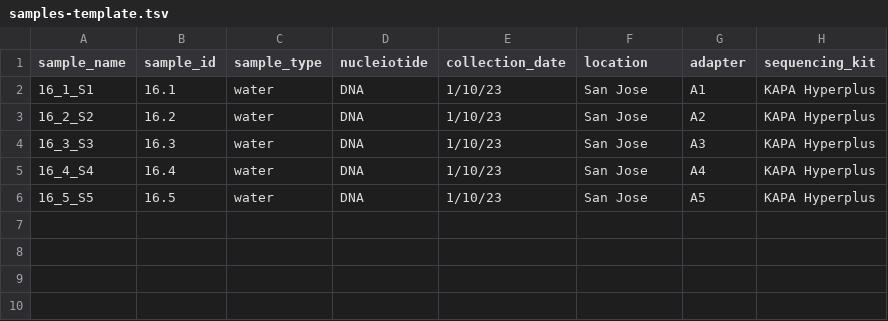
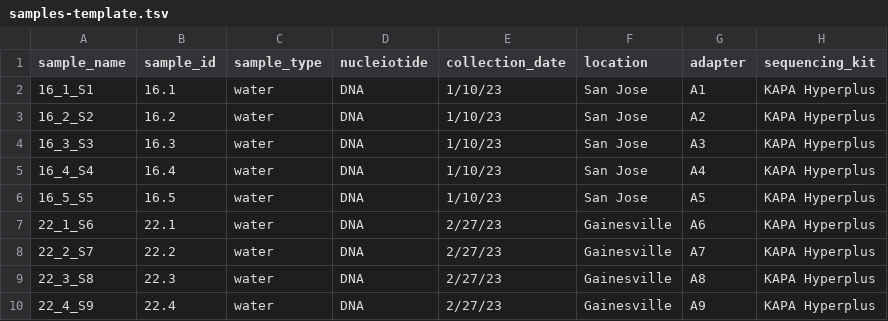
Before and after one commit to wuhuiyun07/pav_mgs_2023, a TSV file: config/samples-template.tsv, drawn as a sheet; the diff names each change by its address in the sheet, - before the commit and + after, or states it on an @@ line.

```diff
--- a/config/samples-template.tsv
+++ b/config/samples-template.tsv
+row 7: 22_1_S6 | 22.1 | water | DNA | 2/27/23 | Gainesville | A6 | KAPA Hyperplus
+row 8: 22_2_S7 | 22.2 | water | DNA | 2/27/23 | Gainesville | A7 | KAPA Hyperplus
+row 9: 22_3_S8 | 22.3 | water | DNA | 2/27/23 | Gainesville | A8 | KAPA Hyperplus
+row 10: 22_4_S9 | 22.4 | water | DNA | 2/27/23 | Gainesville | A9 | KAPA Hyperplus
```
Also changed, not shown: 2 other files.
